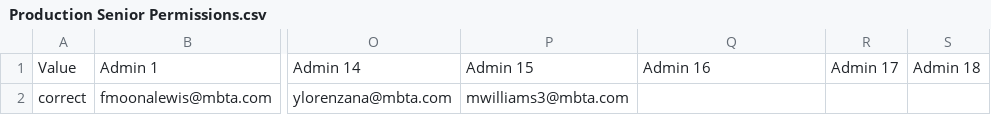
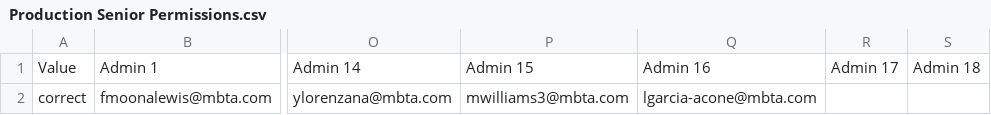
Before and after one commit to mbta/reduced_fares, a CSV file: data_sources/Production Senior Permissions.csv, drawn as a sheet; only a part is shown, gaps mark what is left out; the diff names each change by its address in the sheet, - before the commit and + after, or states it on an @@ line.

Commit message:
added user to data sources

```diff
--- a/data_sources/Production Senior Permissions.csv
+++ b/data_sources/Production Senior Permissions.csv
-Q2: (empty)
+Q2: lgarcia-acone@mbta.com
```
Also changed, not shown: data_sources/Training Senior Permissions.csv.
